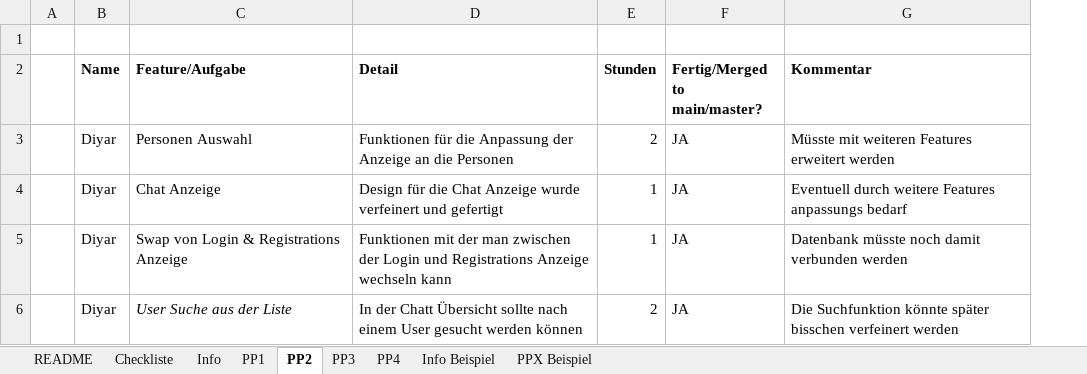
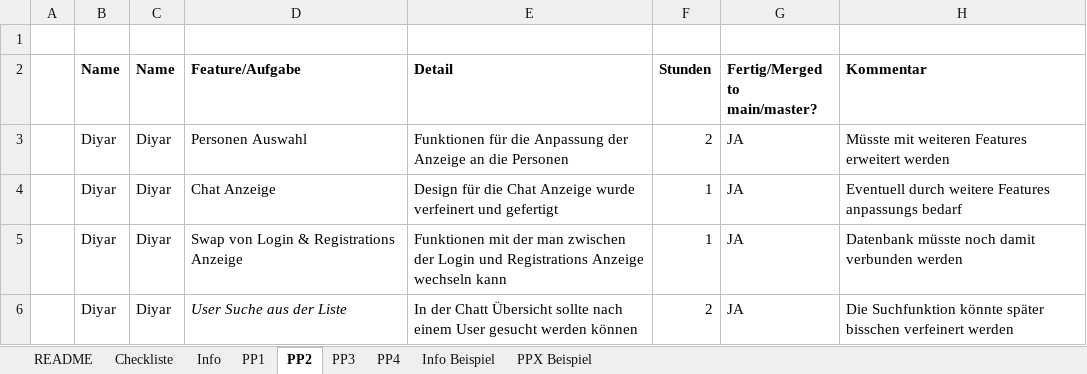
Before and after one commit to Dyr049/ODE-Project, an Excel workbook: Projektdetails_WS24_Gruppe_7.xlsx, sheet PP2, drawn as a sheet; values as stored, in another font and other column widths than the file's, no borders; the diff names each change by its address in the sheet, - before the commit and + after, or states it on an @@ line.

```diff
--- a/Projektdetails_WS24_Gruppe_7.xlsx (sheet PP2)
+++ b/Projektdetails_WS24_Gruppe_7.xlsx (sheet PP2)
+column C (Name), rows 3-6: all Diyar
```
Also changed, not shown: sheet Checkliste, sheet PP3, sheet PP1, 17 other files.
